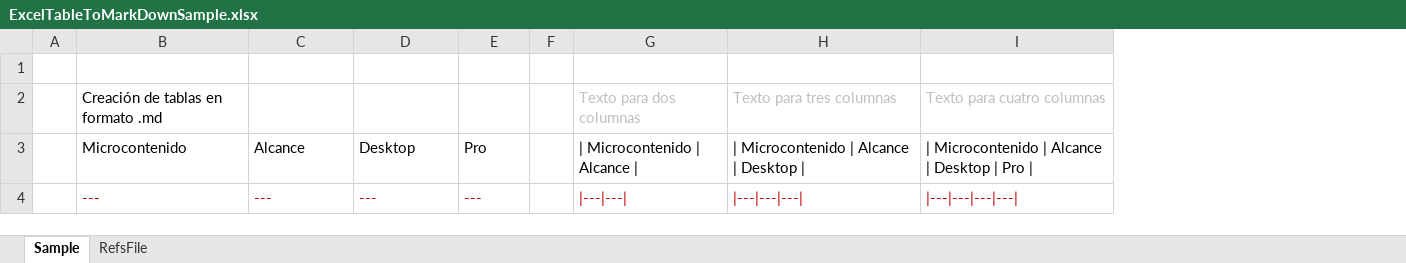
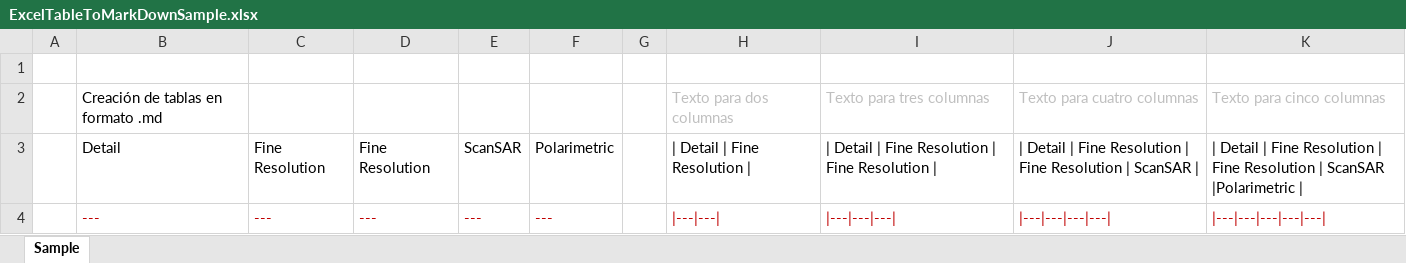
Before and after one commit to rcfdtools/R.LTWB, an Excel workbook: .temp/ExcelTableToMarkDownSample.xlsx, sheet Sample, drawn as a sheet; only a part is shown; values as stored, in another font and other column widths than the file's, no borders; removed rows and columns are numbered as before the commit, all else as after; the diff covers the shown part only; the diff names each change by its address in the sheet, - before the commit and + after, or states it on an @@ line.

```diff
--- a/.temp/ExcelTableToMarkDownSample.xlsx (sheet Sample)
+++ b/.temp/ExcelTableToMarkDownSample.xlsx (sheet Sample)
-sheet tab: RefsFile
+column F, row 4: ---
+column K, row 2: Texto para cinco columnas; row 4: |---|---|---|---|---|
-row 3:  | Microcontenido | Alcance | Desktop | Pro |  | | Microcontenido | Alcance | | | Microcontenido | Alcance | Desktop | | | Microcontenido | Alcance | Desktop | Pro
+row 3:  | Detail | Fine Resolution | Fine Resolution | ScanSAR | Polarimetric |  | | Detail | Fine Resolution | | | Detail | Fine Resolution | Fine Resolution | | | Detail | Fine Resolution | Fine Resolution | ScanSAR | | | Detail | Fine Resolution | Fine Resolution | ScanSAR |Polarimetric
```
Also changed, not shown: 6 added rows and 6 removed rows elsewhere in this sheet, formulas that keep their value, 1 other file.
